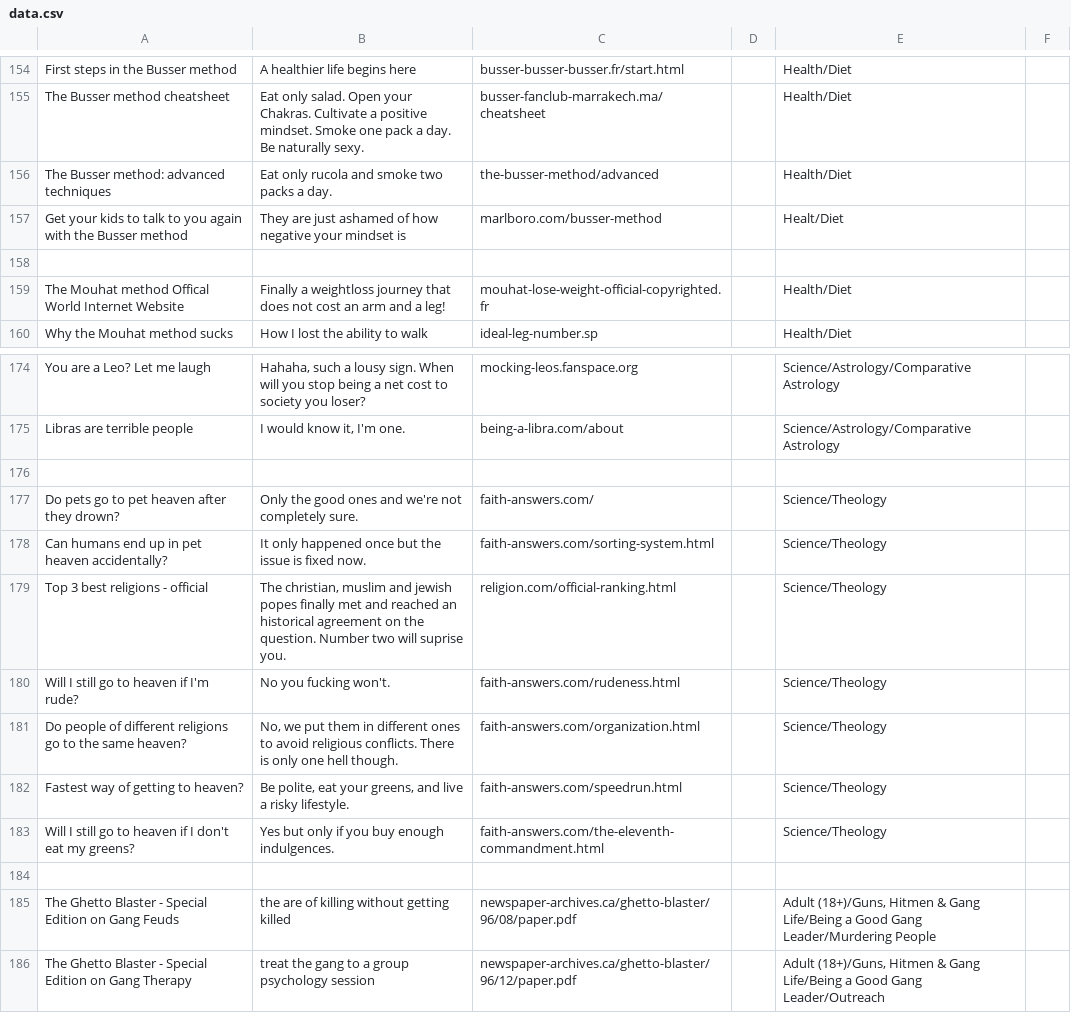
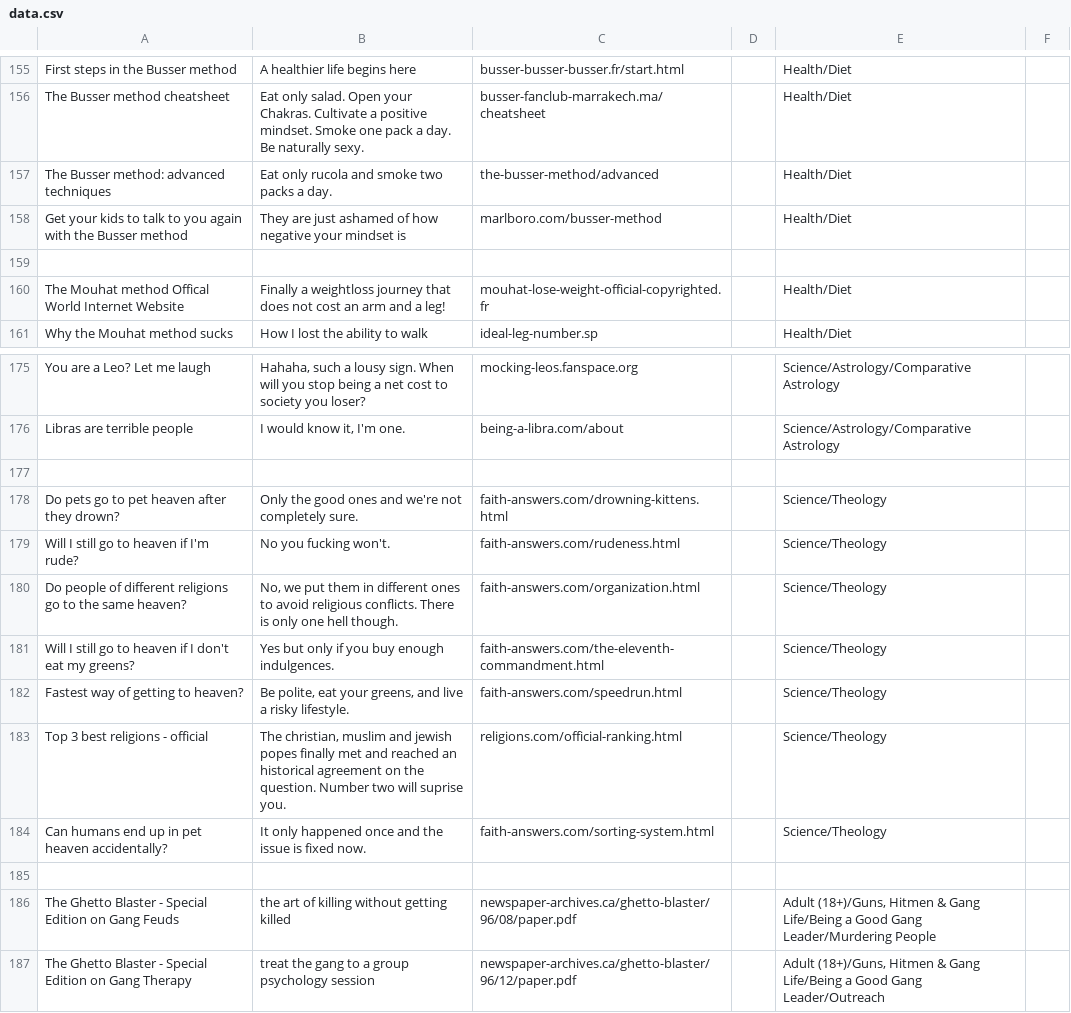
Before and after one commit to nbusser/LD-60, a CSV file: assets/data/data.csv, drawn as a sheet; only a part is shown, gaps mark what is left out; the diff covers the shown part only.

```diff
--- a/assets/data/data.csv
+++ b/assets/data/data.csv
@@ -156,3 +157,3 @@ The Busser method cheatsheet;Eat only salad. Open your Chakras. Cultivate a posi
 The Busser method: advanced techniques; Eat only rucola and smoke two packs a day.;the-busser-method/advanced;;Health/Diet
-Get your kids to talk to you again with the Busser method;They are just ashamed of how negative your mindset is;marlboro.com/busser-method;;Healt/Diet
+Get your kids to talk to you again with the Busser method;They are just ashamed of how negative your mindset is;marlboro.com/busser-method;;Health/Diet
 
@@ -176,11 +177,11 @@ Libras are terrible people;I would know it, I'm one.;being-a-libra.com/about;;Sc
 
-Do pets go to pet heaven after they drown?;Only the good ones and we're not completely sure.;faith-answers.com/;;Science/Theology
-Can humans end up in pet heaven accidentally?;It only happened once but the issue is fixed now.;faith-answers.com/sorting-system.html;;Science/Theology
-Top 3 best religions - official;The christian, muslim and jewish popes finally met and reached an historical agreement on the question. Number two will suprise you.;religion.com/official-ranking.html;;Science/Theology
+Do pets go to pet heaven after they drown?;Only the good ones and we're not completely sure.;faith-answers.com/drowning-kittens.html;;Science/Theology
 Will I still go to heaven if I'm rude?;No you fucking won't.;faith-answers.com/rudeness.html;;Science/Theology
 Do people of different religions go to the same heaven?;No, we put them in different ones to avoid religious conflicts. There is only one hell though.;faith-answers.com/organization.html;;Science/Theology
+Will I still go to heaven if I don't eat my greens?;Yes but only if you buy enough indulgences.;faith-answers.com/the-eleventh-commandment.html;;Science/Theology
 Fastest way of getting to heaven?;Be polite, eat your greens, and live a risky lifestyle.;faith-answers.com/speedrun.html;;Science/Theology
-Will I still go to heaven if I don't eat my greens?;Yes but only if you buy enough indulgences.;faith-answers.com/the-eleventh-commandment.html;;Science/Theology
+Top 3 best religions - official;The christian, muslim and jewish popes finally met and reached an historical agreement on the question. Number two will suprise you.;religions.com/official-ranking.html;;Science/Theology
+Can humans end up in pet heaven accidentally?;It only happened once and the issue is fixed now.;faith-answers.com/sorting-system.html;;Science/Theology
 
-The Ghetto Blaster - Special Edition on Gang Feuds;the are of killing without getting killed;newspaper-archives.ca/ghetto-blaster/96/08/paper.pdf;;Adult (18+)/Guns, Hitmen & Gang Life/Being a Good Gang Leader/Murdering People
+The Ghetto Blaster - Special Edition on Gang Feuds;the art of killing without getting killed;newspaper-archives.ca/ghetto-blaster/96/08/paper.pdf;;Adult (18+)/Guns, Hitmen & Gang Life/Being a Good Gang Leader/Murdering People
 The Ghetto Blaster - Special Edition on Gang Therapy;treat the gang to a group psychology session;newspaper-archives.ca/ghetto-blaster/96/12/paper.pdf;;Adult (18+)/Guns, Hitmen & Gang Life/Being a Good Gang Leader/Outreach
```
Also changed, not shown: 23 added rows elsewhere in this file.
